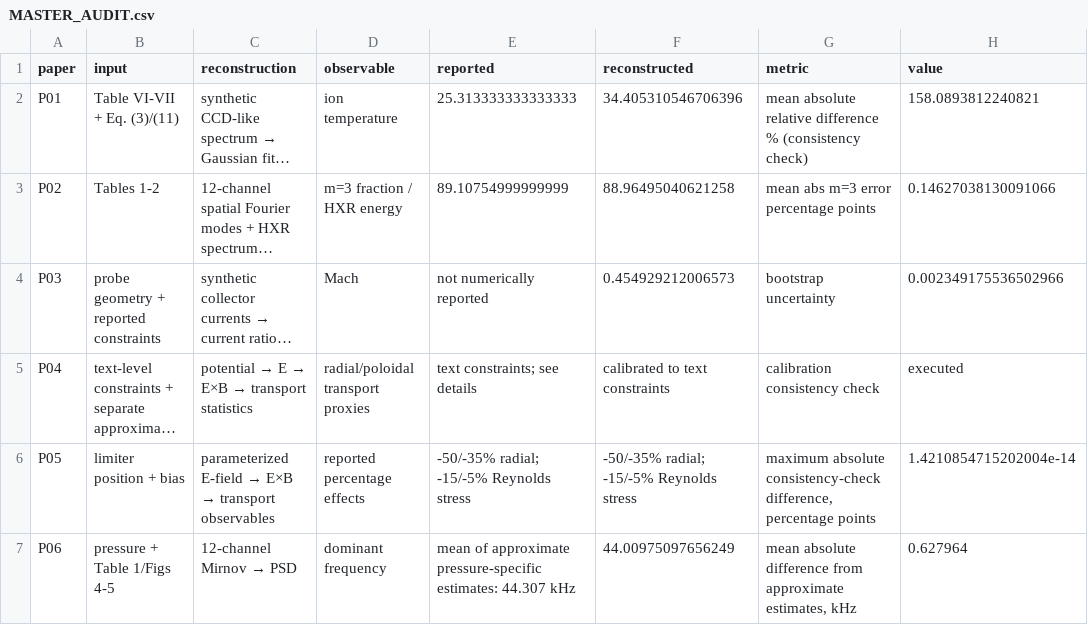
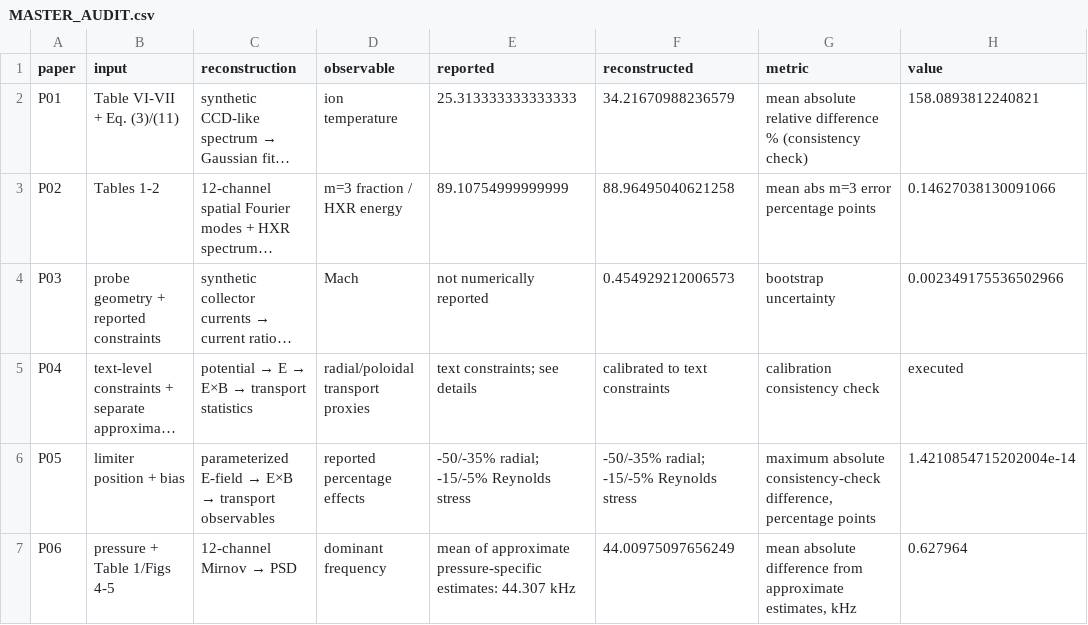
Before and after one commit to Ramin-Alipour/plasma-diagnostics-data-analysis, a CSV file: audit/MASTER_AUDIT.csv, drawn as a sheet; only a part is shown; long unchanged cells end in …; the diff names each change by its address in the sheet, - before the commit and + after, or states it on an @@ line.

Commit message:
Synchronize P01 reconstructed mean with current audit run

```diff
--- a/audit/MASTER_AUDIT.csv
+++ b/audit/MASTER_AUDIT.csv
-F2 (reconstructed): 34.405310546706396
+F2 (reconstructed): 34.21670988236579
```
